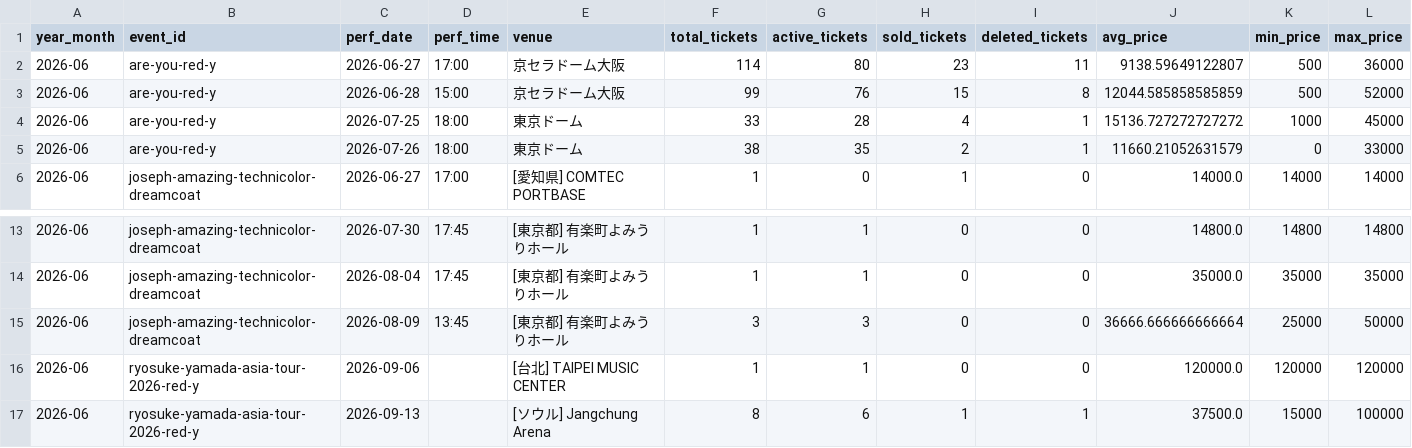
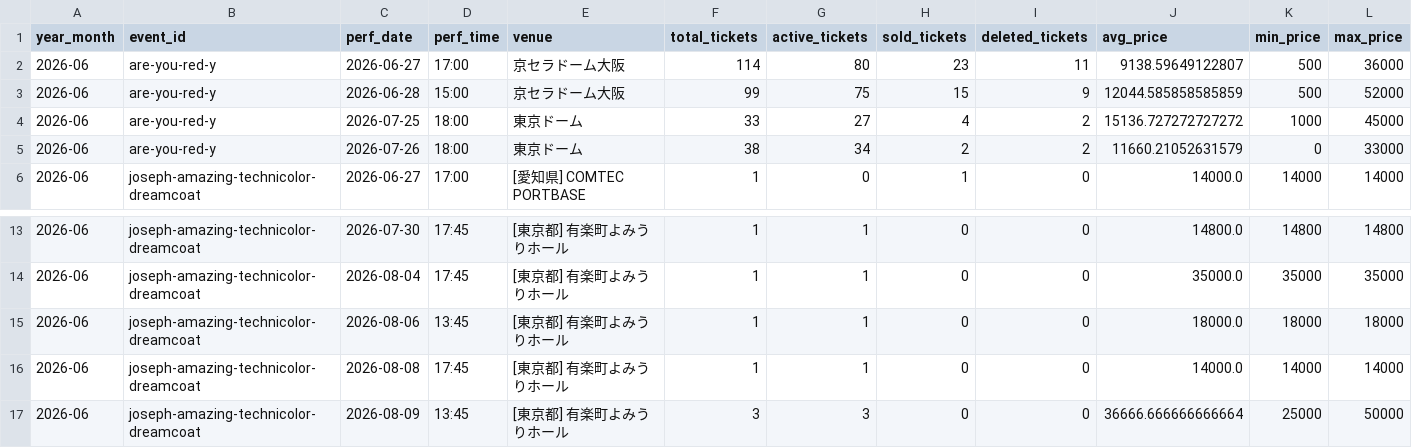
Before and after one commit to hiro8-0215/tiketen_scraping, a CSV file: data/market_snapshot/hey-say-jump_2026-06.csv, drawn as a sheet; only a part is shown, gaps mark what is left out; the shorter side is filled out with more unchanged rows.

```diff
--- a/data/market_snapshot/hey-say-jump_2026-06.csv
+++ b/data/market_snapshot/hey-say-jump_2026-06.csv
@@ -2,5 +2,5 @@
 2026-06,are-you-red-y,2026-06-27,17:00,京セラドーム大阪,114,80,23,11,9138.59649122807,500,36000
-2026-06,are-you-red-y,2026-06-28,15:00,京セラドーム大阪,99,76,15,8,12044.585858585859,500,52000
-2026-06,are-you-red-y,2026-07-25,18:00,東京ドーム,33,28,4,1,15136.727272727272,1000,45000
-2026-06,are-you-red-y,2026-07-26,18:00,東京ドーム,38,35,2,1,11660.21052631579,0,33000
+2026-06,are-you-red-y,2026-06-28,15:00,京セラドーム大阪,99,75,15,9,12044.585858585859,500,52000
+2026-06,are-you-red-y,2026-07-25,18:00,東京ドーム,33,27,4,2,15136.727272727272,1000,45000
+2026-06,are-you-red-y,2026-07-26,18:00,東京ドーム,38,34,2,2,11660.21052631579,0,33000
 2026-06,joseph-amazing-technicolor-dreamcoat,2026-06-27,17:00,[愛知県] COMTEC PORTBASE,1,0,1,0,14000.0,14000,14000
@@ -14,2 +14,4 @@
 2026-06,joseph-amazing-technicolor-dreamcoat,2026-08-04,17:45,[東京都] 有楽町よみうりホール,1,1,0,0,35000.0,35000,35000
+2026-06,joseph-amazing-technicolor-dreamcoat,2026-08-06,13:45,[東京都] 有楽町よみうりホール,1,1,0,0,18000.0,18000,18000
+2026-06,joseph-amazing-technicolor-dreamcoat,2026-08-08,17:45,[東京都] 有楽町よみうりホール,1,1,0,0,14000.0,14000,14000
 2026-06,joseph-amazing-technicolor-dreamcoat,2026-08-09,13:45,[東京都] 有楽町よみうりホール,3,3,0,0,36666.666666666664,25000,50000
```
Also changed, not shown: data/hey-say-jump_master.csv, data/market_snapshot/travis-japan_2026-06.csv, 54 other files.
